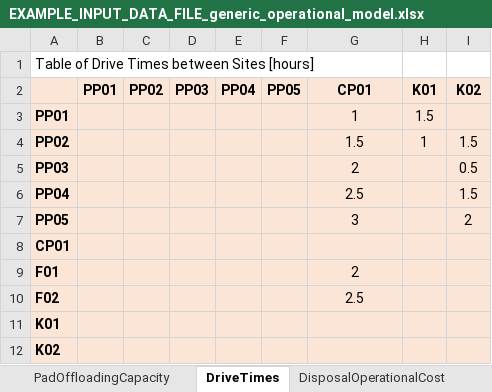
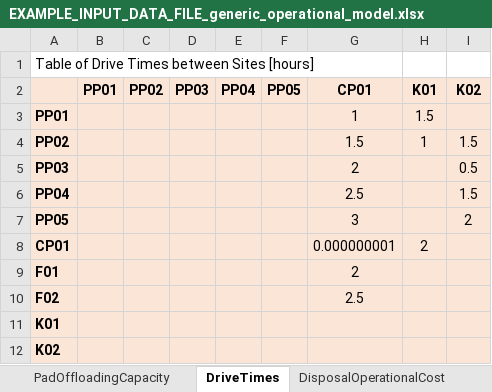
Before and after one commit to project-pareto/project-pareto, an Excel workbook: pareto/case_studies/EXAMPLE_INPUT_DATA_FILE_generic_operational_model.xlsx, sheet DriveTimes, drawn as a sheet; values as stored, in another font and other column widths than the file's, no borders; the diff names each change by its address in the sheet, - before the commit and + after, or states it on an @@ line.

```diff
--- a/pareto/case_studies/EXAMPLE_INPUT_DATA_FILE_generic_operational_model.xlsx (sheet DriveTimes)
+++ b/pareto/case_studies/EXAMPLE_INPUT_DATA_FILE_generic_operational_model.xlsx (sheet DriveTimes)
-G8 (CP01): (empty)
+G8 (CP01): 0.000000001
-H8 (K01): (empty)
+H8 (K01): 2
```
Also changed, not shown: other sheet tabs, 2 other files.
